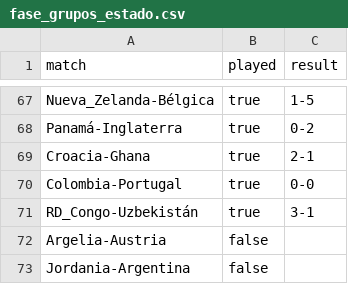
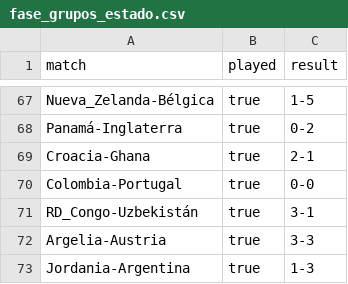
Before and after one commit to Miguel2010/mundial_2026.github.io, a CSV file: data/fase_grupos_estado.csv, drawn as a sheet; only a part is shown, gaps mark what is left out.

Commit message:
Update fase_grupos_estado.csv

```diff
--- a/data/fase_grupos_estado.csv
+++ b/data/fase_grupos_estado.csv
@@ -71,3 +71,3 @@ Colombia-Portugal,true,0-0
 RD_Congo-Uzbekistán,true,3-1
-Argelia-Austria,false
-Jordania-Argentina,false
+Argelia-Austria,true,3-3
+Jordania-Argentina,true,1-3
```
